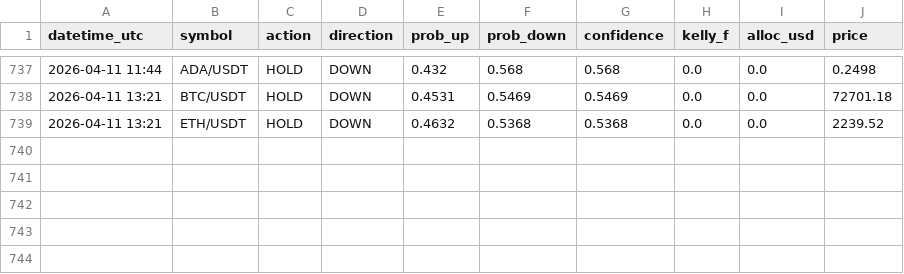
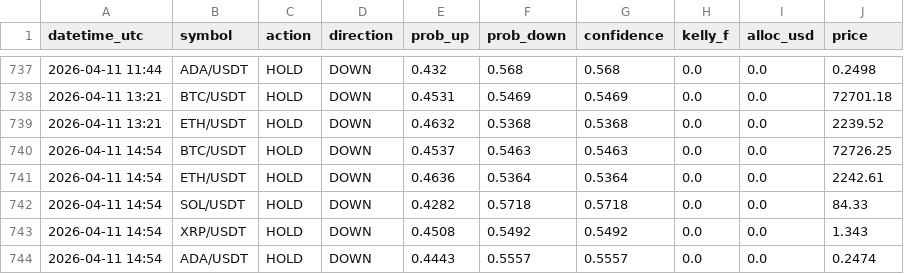
Before and after one commit to Jeanwrld/omega-bot, a CSV file: omega_v7_all_signals.csv, drawn as a sheet; only a part is shown, gaps mark what is left out.

Commit message:
📡 v7 Signals 2026-04-11 14:54 UTC

```diff
--- a/omega_v7_all_signals.csv
+++ b/omega_v7_all_signals.csv
@@ -739 +739,6 @@ datetime_utc,symbol,action,direction,prob_up,prob_down,confidence,kelly_f,alloc_
 2026-04-11 13:21,ETH/USDT,HOLD,DOWN,0.4632,0.5368,0.5368,0.0,0.0,2239.52
+2026-04-11 14:54,BTC/USDT,HOLD,DOWN,0.4537,0.5463,0.5463,0.0,0.0,72726.25
+2026-04-11 14:54,ETH/USDT,HOLD,DOWN,0.4636,0.5364,0.5364,0.0,0.0,2242.61
+2026-04-11 14:54,SOL/USDT,HOLD,DOWN,0.4282,0.5718,0.5718,0.0,0.0,84.33
+2026-04-11 14:54,XRP/USDT,HOLD,DOWN,0.4508,0.5492,0.5492,0.0,0.0,1.343
+2026-04-11 14:54,ADA/USDT,HOLD,DOWN,0.4443,0.5557,0.5557,0.0,0.0,0.2474
```
